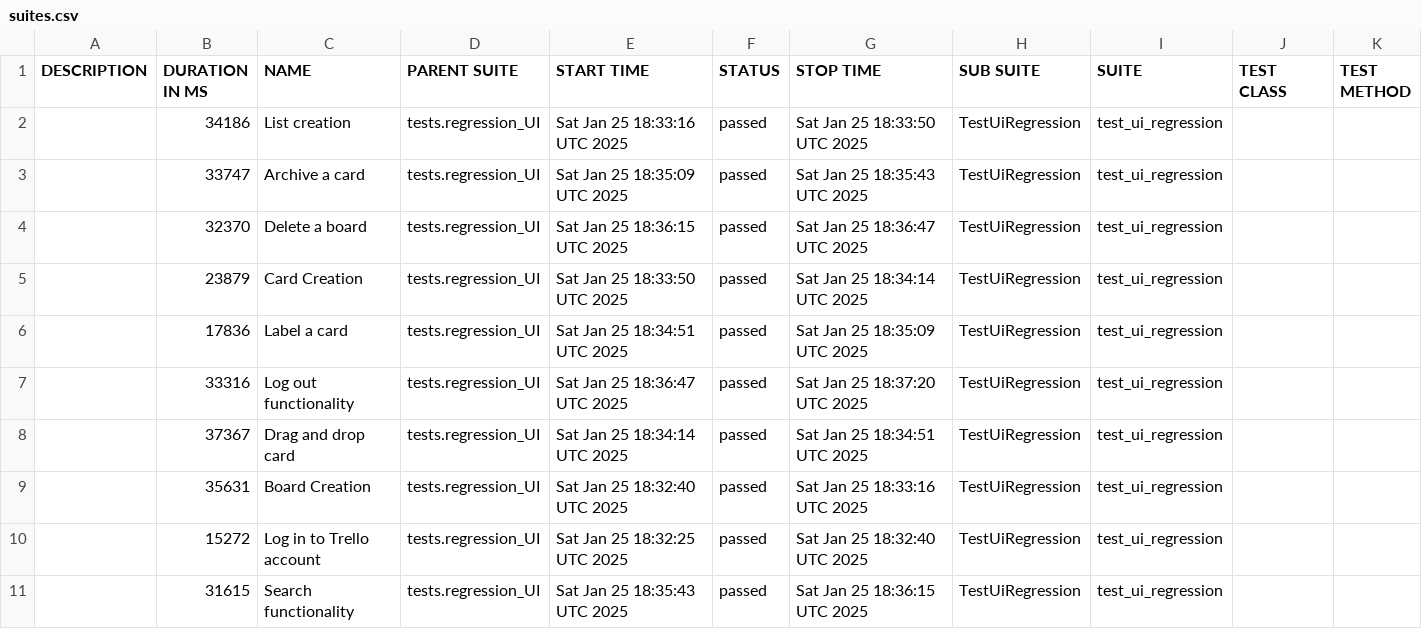
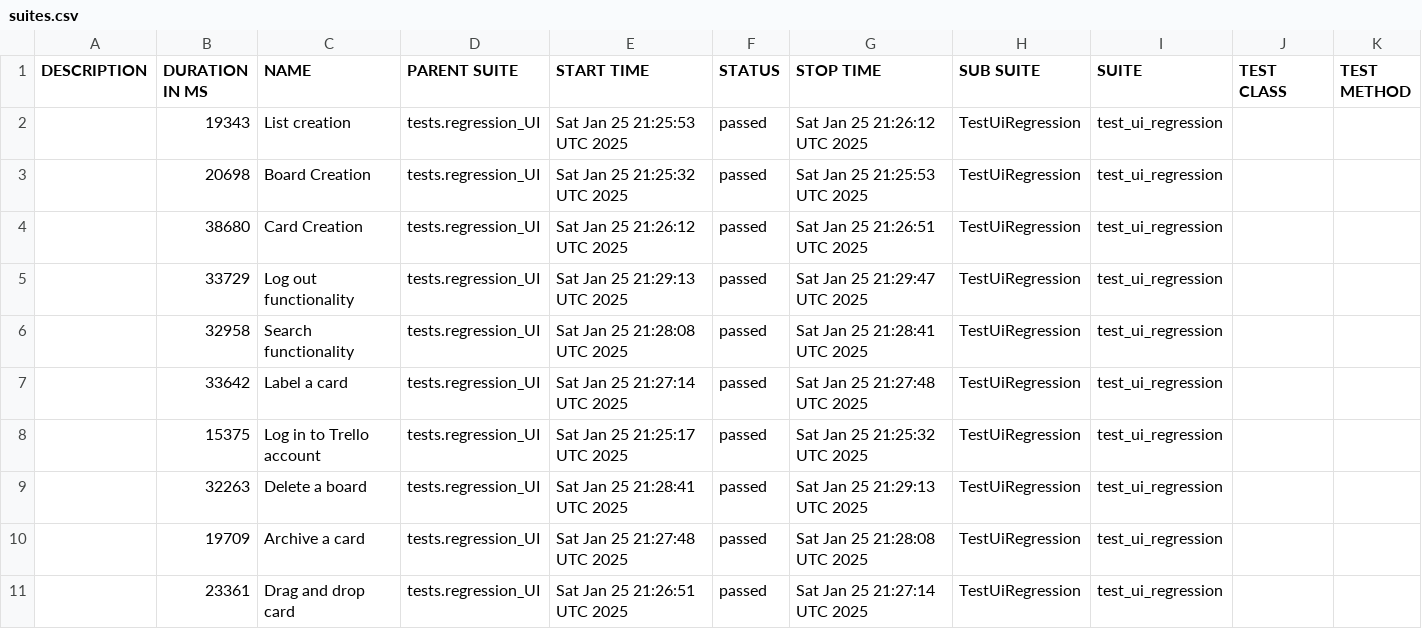
Before and after one commit to vkqapro/pythonPlaywright, a CSV file: data/suites.csv, drawn as a sheet.

```diff
--- a/data/suites.csv
+++ b/data/suites.csv
@@ -1,11 +1,11 @@
 "DESCRIPTION","DURATION IN MS","NAME","PARENT SUITE","START TIME","STATUS","STOP TIME","SUB SUITE","SUITE","TEST CLASS","TEST METHOD"
-"","34186","List creation","tests.regression_UI","Sat Jan 25 18:33:16 UTC 2025","passed","Sat Jan 25 18:33:50 UTC 2025","TestUiRegression","test_ui_regression","",""
-"","33747","Archive a card","tests.regression_UI","Sat Jan 25 18:35:09 UTC 2025","passed","Sat Jan 25 18:35:43 UTC 2025","TestUiRegression","test_ui_regression","",""
-"","32370","Delete a board","tests.regression_UI","Sat Jan 25 18:36:15 UTC 2025","passed","Sat Jan 25 18:36:47 UTC 2025","TestUiRegression","test_ui_regression","",""
-"","23879","Card Creation","tests.regression_UI","Sat Jan 25 18:33:50 UTC 2025","passed","Sat Jan 25 18:34:14 UTC 2025","TestUiRegression","test_ui_regression","",""
-"","17836","Label a card","tests.regression_UI","Sat Jan 25 18:34:51 UTC 2025","passed","Sat Jan 25 18:35:09 UTC 2025","TestUiRegression","test_ui_regression","",""
-"","33316","Log out functionality","tests.regression_UI","Sat Jan 25 18:36:47 UTC 2025","passed","Sat Jan 25 18:37:20 UTC 2025","TestUiRegression","test_ui_regression","",""
-"","37367","Drag and drop card","tests.regression_UI","Sat Jan 25 18:34:14 UTC 2025","passed","Sat Jan 25 18:34:51 UTC 2025","TestUiRegression","test_ui_regression","",""
-"","35631","Board Creation","tests.regression_UI","Sat Jan 25 18:32:40 UTC 2025","passed","Sat Jan 25 18:33:16 UTC 2025","TestUiRegression","test_ui_regression","",""
-"","15272","Log in to Trello account","tests.regression_UI","Sat Jan 25 18:32:25 UTC 2025","passed","Sat Jan 25 18:32:40 UTC 2025","TestUiRegression","test_ui_regression","",""
-"","31615","Search functionality","tests.regression_UI","Sat Jan 25 18:35:43 UTC 2025","passed","Sat Jan 25 18:36:15 UTC 2025","TestUiRegression","test_ui_regression","",""
+"","19343","List creation","tests.regression_UI","Sat Jan 25 21:25:53 UTC 2025","passed","Sat Jan 25 21:26:12 UTC 2025","TestUiRegression","test_ui_regression","",""
+"","20698","Board Creation","tests.regression_UI","Sat Jan 25 21:25:32 UTC 2025","passed","Sat Jan 25 21:25:53 UTC 2025","TestUiRegression","test_ui_regression","",""
+"","38680","Card Creation","tests.regression_UI","Sat Jan 25 21:26:12 UTC 2025","passed","Sat Jan 25 21:26:51 UTC 2025","TestUiRegression","test_ui_regression","",""
+"","33729","Log out functionality","tests.regression_UI","Sat Jan 25 21:29:13 UTC 2025","passed","Sat Jan 25 21:29:47 UTC 2025","TestUiRegression","test_ui_regression","",""
+"","32958","Search functionality","tests.regression_UI","Sat Jan 25 21:28:08 UTC 2025","passed","Sat Jan 25 21:28:41 UTC 2025","TestUiRegression","test_ui_regression","",""
+"","33642","Label a card","tests.regression_UI","Sat Jan 25 21:27:14 UTC 2025","passed","Sat Jan 25 21:27:48 UTC 2025","TestUiRegression","test_ui_regression","",""
+"","15375","Log in to Trello account","tests.regression_UI","Sat Jan 25 21:25:17 UTC 2025","passed","Sat Jan 25 21:25:32 UTC 2025","TestUiRegression","test_ui_regression","",""
+"","32263","Delete a board","tests.regression_UI","Sat Jan 25 21:28:41 UTC 2025","passed","Sat Jan 25 21:29:13 UTC 2025","TestUiRegression","test_ui_regression","",""
+"","19709","Archive a card","tests.regression_UI","Sat Jan 25 21:27:48 UTC 2025","passed","Sat Jan 25 21:28:08 UTC 2025","TestUiRegression","test_ui_regression","",""
+"","23361","Drag and drop card","tests.regression_UI","Sat Jan 25 21:26:51 UTC 2025","passed","Sat Jan 25 21:27:14 UTC 2025","TestUiRegression","test_ui_regression","",""
```
Also changed, not shown: 52 other files.
